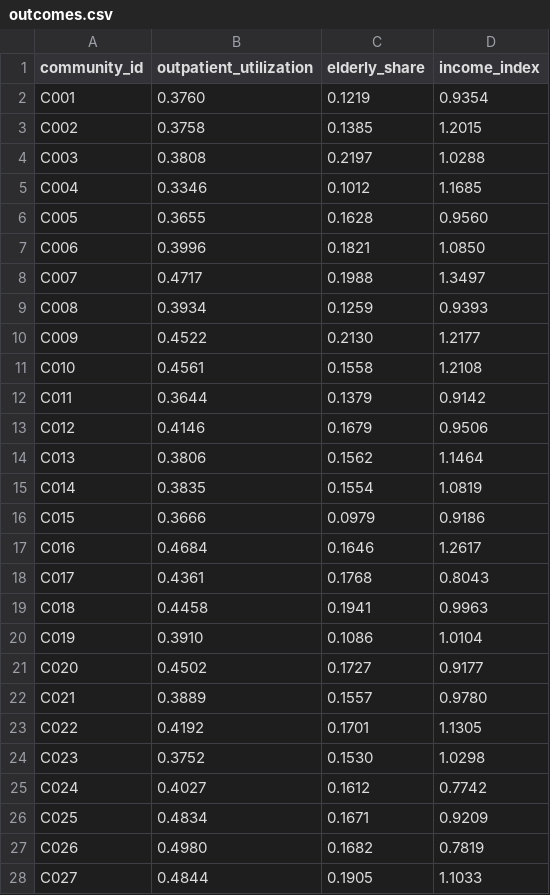
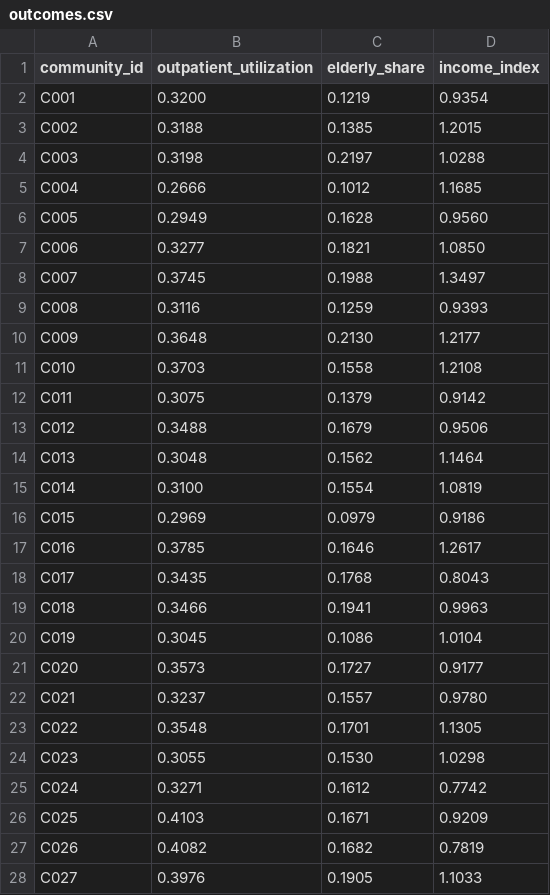
Before and after one commit to barohency-cyber/health-spatial-analysis, a CSV file: data/outcomes.csv, drawn as a sheet; only a part is shown; the diff covers the shown part only.

```diff
--- a/data/outcomes.csv
+++ b/data/outcomes.csv
@@ -1,28 +1,28 @@
 community_id,outpatient_utilization,elderly_share,income_index
-C001,0.3760,0.1219,0.9354
-C002,0.3758,0.1385,1.2015
-C003,0.3808,0.2197,1.0288
-C004,0.3346,0.1012,1.1685
-C005,0.3655,0.1628,0.9560
-C006,0.3996,0.1821,1.0850
-C007,0.4717,0.1988,1.3497
-C008,0.3934,0.1259,0.9393
-C009,0.4522,0.2130,1.2177
-C010,0.4561,0.1558,1.2108
-C011,0.3644,0.1379,0.9142
-C012,0.4146,0.1679,0.9506
-C013,0.3806,0.1562,1.1464
-C014,0.3835,0.1554,1.0819
-C015,0.3666,0.0979,0.9186
-C016,0.4684,0.1646,1.2617
-C017,0.4361,0.1768,0.8043
-C018,0.4458,0.1941,0.9963
-C019,0.3910,0.1086,1.0104
-C020,0.4502,0.1727,0.9177
-C021,0.3889,0.1557,0.9780
-C022,0.4192,0.1701,1.1305
-C023,0.3752,0.1530,1.0298
-C024,0.4027,0.1612,0.7742
-C025,0.4834,0.1671,0.9209
-C026,0.4980,0.1682,0.7819
-C027,0.4844,0.1905,1.1033
+C001,0.3200,0.1219,0.9354
+C002,0.3188,0.1385,1.2015
+C003,0.3198,0.2197,1.0288
+C004,0.2666,0.1012,1.1685
+C005,0.2949,0.1628,0.9560
+C006,0.3277,0.1821,1.0850
+C007,0.3745,0.1988,1.3497
+C008,0.3116,0.1259,0.9393
+C009,0.3648,0.2130,1.2177
+C010,0.3703,0.1558,1.2108
+C011,0.3075,0.1379,0.9142
+C012,0.3488,0.1679,0.9506
+C013,0.3048,0.1562,1.1464
+C014,0.3100,0.1554,1.0819
+C015,0.2969,0.0979,0.9186
+C016,0.3785,0.1646,1.2617
+C017,0.3435,0.1768,0.8043
+C018,0.3466,0.1941,0.9963
+C019,0.3045,0.1086,1.0104
+C020,0.3573,0.1727,0.9177
+C021,0.3237,0.1557,0.9780
+C022,0.3548,0.1701,1.1305
+C023,0.3055,0.1530,1.0298
+C024,0.3271,0.1612,0.7742
+C025,0.4103,0.1671,0.9209
+C026,0.4082,0.1682,0.7819
+C027,0.3976,0.1905,1.1033
```
Also changed, not shown: 93 edited cells elsewhere in this file, output/spatial_regression_coefficients.csv, output/spatial_regression_fits.csv, 12 other files.
